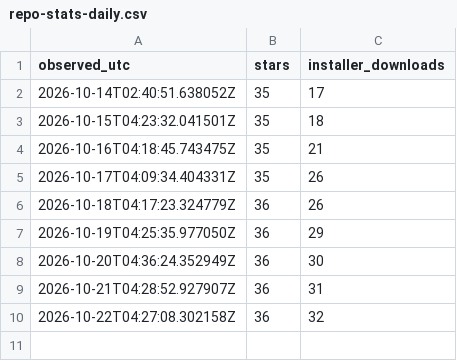
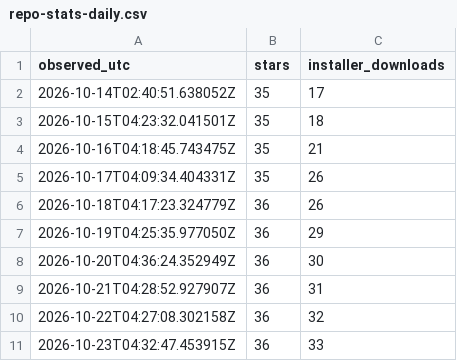
Before and after one commit to easyhooon/dari, a CSV file: docs/repo-stats-daily.csv, drawn as a sheet.

```diff
--- a/docs/repo-stats-daily.csv
+++ b/docs/repo-stats-daily.csv
@@ -10 +10,2 @@ observed_utc,stars,installer_downloads
 2026-10-22T04:27:08.302158Z,36,32
+2026-10-23T04:32:47.453915Z,36,33
```
